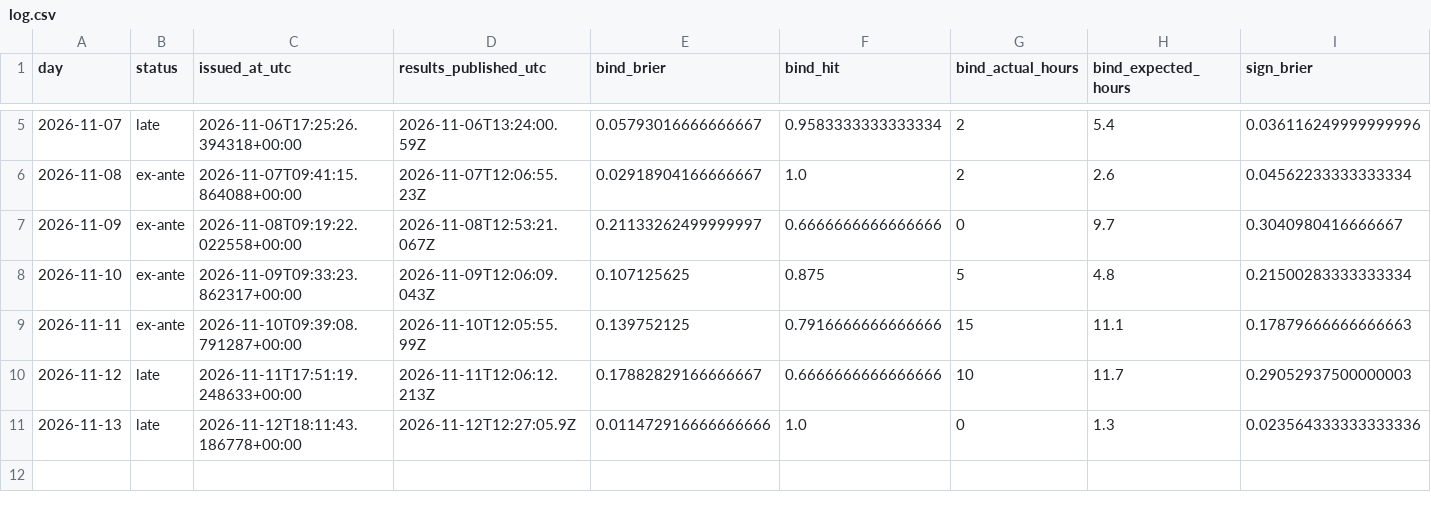
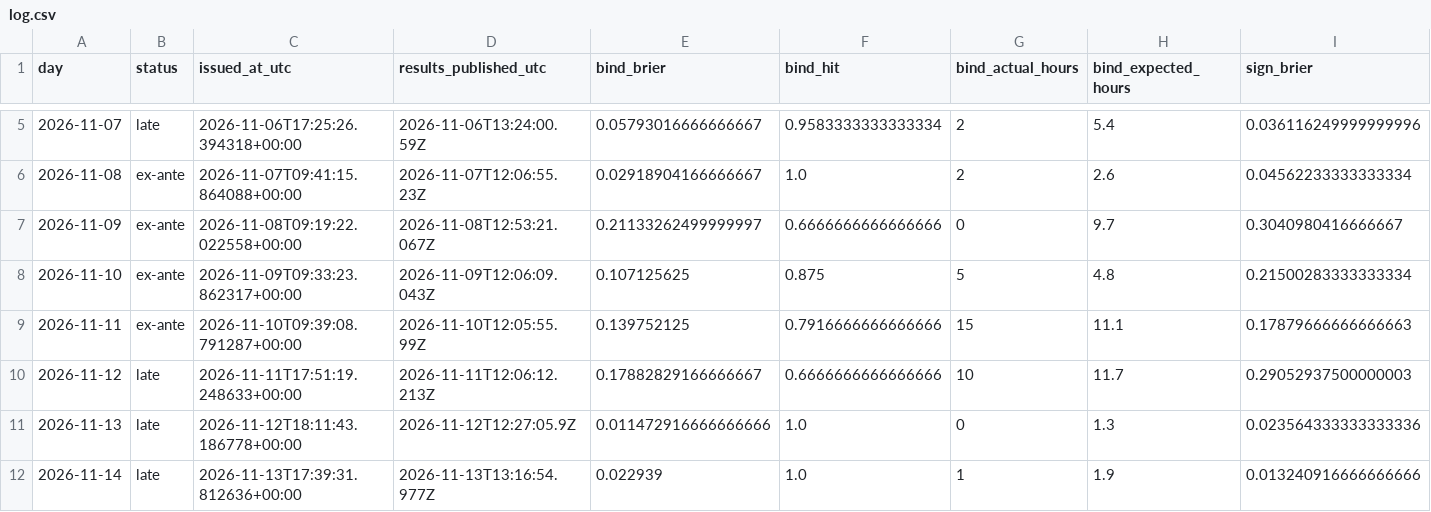
Before and after one commit to Tarjeikr/fbcast, a CSV file: scorecard/log.csv, drawn as a sheet; only a part is shown, gaps mark what is left out; rows hold the shown columns only; the diff names each change by its address in the sheet, - before the commit and + after, or states it on an @@ line.

```diff
--- a/scorecard/log.csv
+++ b/scorecard/log.csv
+row 12: 2026-11-14 | late | 2026-11-13T17:39:31.812636+00:00 | 2026-11-13T13:16:54.977Z | 0.022939 | 1.0 | 1 | 1.9 | 0.013240916666666666
```
